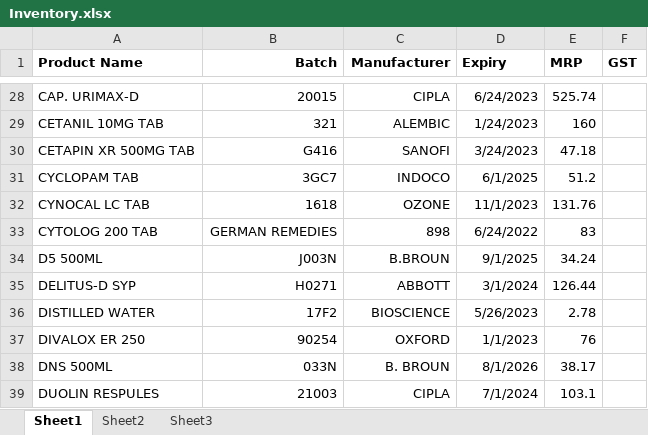
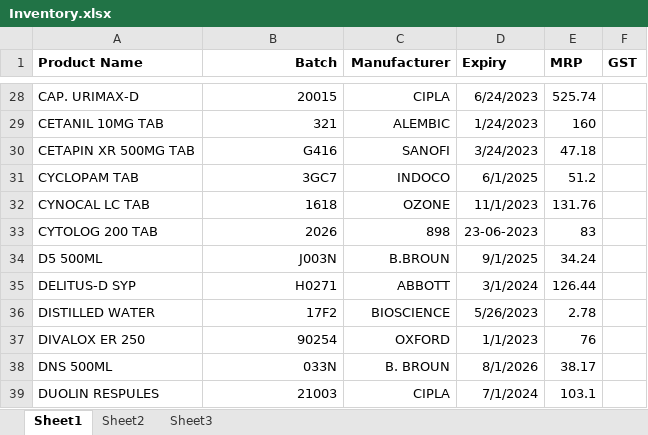
Before and after one commit to Sarwagya123/ESI, an Excel workbook: res/Inventory.xlsx, sheet Sheet1, drawn as a sheet; only a part is shown, gaps mark what is left out; values as stored, in another font and other column widths than the file's, no borders; the diff names each change by its address in the sheet, - before the commit and + after, or states it on an @@ line.

```diff
--- a/res/Inventory.xlsx (sheet Sheet1)
+++ b/res/Inventory.xlsx (sheet Sheet1)
-B33 (Batch): GERMAN REMEDIES
+B33 (Batch): 2026
-D33 (Expiry): 6/24/2022
+D33 (Expiry): 23-06-2023
```
Also changed, not shown: res/Pharmacy.xlsx, 1 other file.
